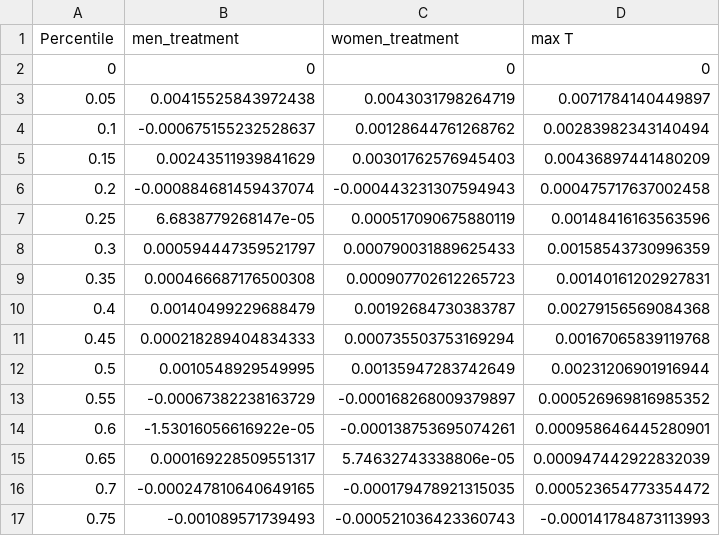
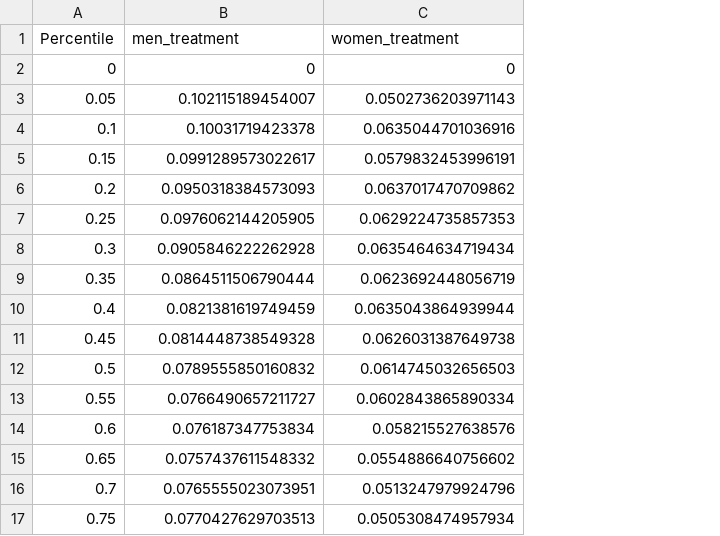
Before and after one commit to Matthias2193/APA, a CSV file: CSV/rzp_tree_mat_conv.csv, drawn as a sheet; only a part is shown; the diff covers the shown part only; the diff names each change by its address in the sheet, - before the commit and + after, or states it on an @@ line.

```diff
--- a/CSV/rzp_tree_mat_conv.csv
+++ b/CSV/rzp_tree_mat_conv.csv
-column D (max T), rows 2-17: 0 | 0.0071784140449897 | 0.00283982343140494 | 0.00436897441480209 | 0.000475717637002458 | 0.00148416163563596 | 0.00158543730996359 | 0.00140161202927831 | 0.00279156569084368 | 0.00167065839119768 | 0.00231206901916944 | 0.000526969816985352 | 0.000958646445280901 | 0.000947442922832039 | 0.000523654773354472 | -0.000141784873113993
-B3 (men_treatment): 0.00415525843972438
+B3 (men_treatment): 0.102115189454007
-C3 (women_treatment): 0.0043031798264719
+C3 (women_treatment): 0.0502736203971143
-B4 (men_treatment): -0.000675155232528637
+B4 (men_treatment): 0.10031719423378
-C4 (women_treatment): 0.00128644761268762
+C4 (women_treatment): 0.0635044701036916
-B5 (men_treatment): 0.00243511939841629
+B5 (men_treatment): 0.0991289573022617
-C5 (women_treatment): 0.00301762576945403
+C5 (women_treatment): 0.0579832453996191
-B6 (men_treatment): -0.000884681459437074
+B6 (men_treatment): 0.0950318384573093
-C6 (women_treatment): -0.000443231307594943
+C6 (women_treatment): 0.0637017470709862
-B7 (men_treatment): 6.6838779268147e-05
+B7 (men_treatment): 0.0976062144205905
-C7 (women_treatment): 0.000517090675880119
+C7 (women_treatment): 0.0629224735857353
-B8 (men_treatment): 0.000594447359521797
+B8 (men_treatment): 0.0905846222262928
-C8 (women_treatment): 0.000790031889625433
+C8 (women_treatment): 0.0635464634719434
-B9 (men_treatment): 0.000466687176500308
+B9 (men_treatment): 0.0864511506790444
-C9 (women_treatment): 0.000907702612265723
+C9 (women_treatment): 0.0623692448056719
-B10 (men_treatment): 0.00140499229688479
+B10 (men_treatment): 0.0821381619749459
-C10 (women_treatment): 0.00192684730383787
+C10 (women_treatment): 0.0635043864939944
-B11 (men_treatment): 0.000218289404834333
+B11 (men_treatment): 0.0814448738549328
-C11 (women_treatment): 0.000735503753169294
+C11 (women_treatment): 0.0626031387649738
-B12 (men_treatment): 0.0010548929549995
+B12 (men_treatment): 0.0789555850160832
-C12 (women_treatment): 0.00135947283742649
+C12 (women_treatment): 0.0614745032656503
-B13 (men_treatment): -0.00067382238163729
+B13 (men_treatment): 0.0766490657211727
-C13 (women_treatment): -0.000168268009379897
+C13 (women_treatment): 0.0602843865890334
-B14 (men_treatment): -1.53016056616922e-05
+B14 (men_treatment): 0.076187347753834
-C14 (women_treatment): -0.000138753695074261
+C14 (women_treatment): 0.058215527638576
-B15 (men_treatment): 0.000169228509551317
+B15 (men_treatment): 0.0757437611548332
-C15 (women_treatment): 5.74632743338806e-05
+C15 (women_treatment): 0.0554886640756602
-B16 (men_treatment): -0.000247810640649165
+B16 (men_treatment): 0.0765555023073951
-C16 (women_treatment): -0.000179478921315035
+C16 (women_treatment): 0.0513247979924796
-B17 (men_treatment): -0.001089571739493
+B17 (men_treatment): 0.0770427629703513
-C17 (women_treatment): -0.000521036423360743
+C17 (women_treatment): 0.0505308474957934
```
Also changed, not shown: 10 edited cells elsewhere in this file, CSV/c_forest_mat_conv.csv, CSV/rzp_tree_exp_conv.csv, 24 other files.
